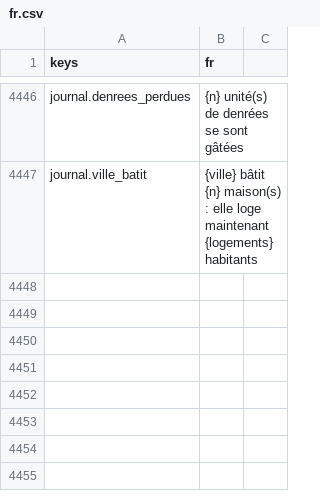
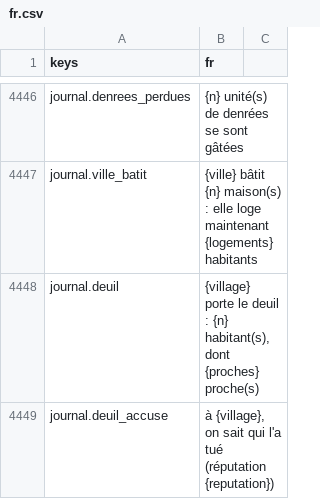
Before and after one commit to devmarcpro/sensen, a CSV file: godot/locale/fr.csv, drawn as a sheet; only a part is shown, gaps mark what is left out.

```diff
--- a/godot/locale/fr.csv
+++ b/godot/locale/fr.csv
@@ -4447 +4447,3 @@ journal.denrees_perdues,"{n} unité(s) de denrées se sont gâtées"
 journal.ville_batit,"{ville} bâtit {n} maison(s) : elle loge maintenant {logements} habitants"
+journal.deuil,"{village} porte le deuil : {n} habitant(s), dont {proches} proche(s)"
+journal.deuil_accuse,"à {village}, on sait qui l'a tué (réputation {reputation})"
```
Also changed, not shown: godot/locale/en.csv, 7 other files.
